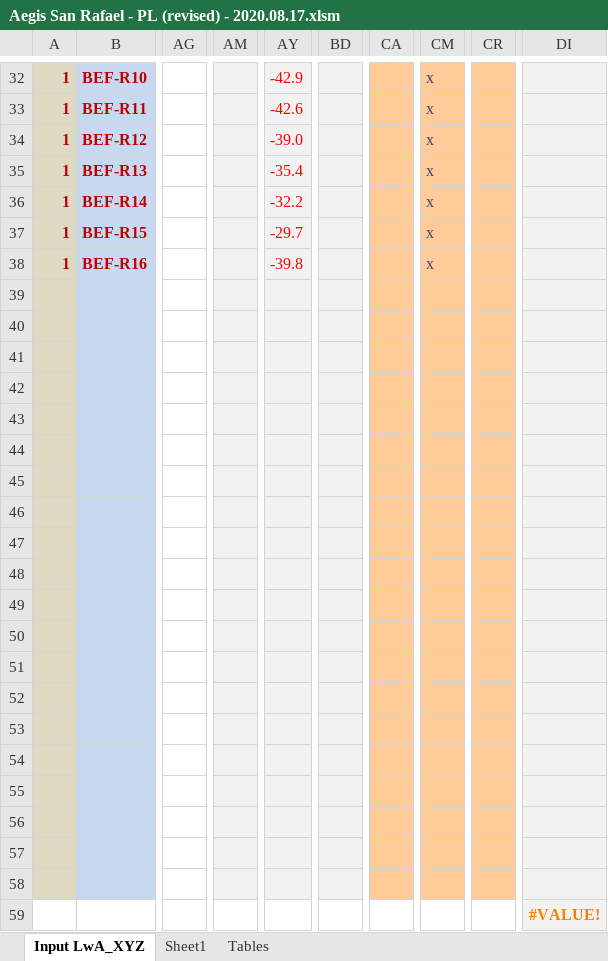
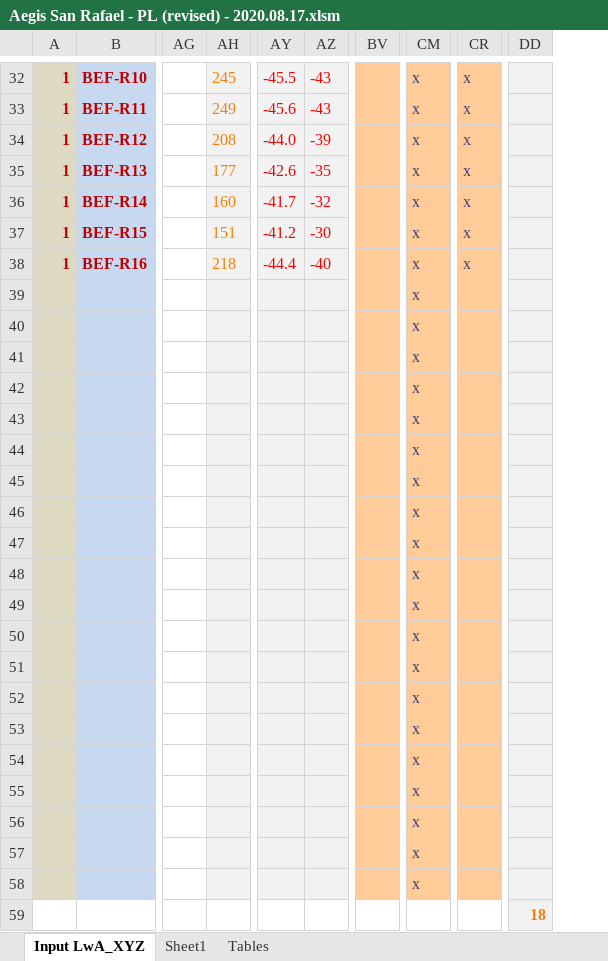
Before and after one commit to cxhx441/graphical-acoustic-calcs, an Excel workbook: Aegis San Rafael - PL (revised) - 2020.08.17.xlsm, sheet Input LwA_XYZ, drawn as a sheet; only a part is shown, gaps mark what is left out; values as stored, in another font and other column widths than the file's, no borders; charts and pictures and conditional formats not drawn; removed rows and columns are numbered as before the commit, all else as after; the diff covers the shown part only; the diff names each change by its address in the sheet, - before the commit and + after, or states it on an @@ line.

```diff
--- a/Aegis San Rafael - PL (revised) - 2020.08.17.xlsm (sheet Input LwA_XYZ)
+++ b/Aegis San Rafael - PL (revised) - 2020.08.17.xlsm (sheet Input LwA_XYZ)
+column AH, rows 32-38: 245 | 249 | 208 | 177 | 160 | 151 | 218
-column AM, empty
+column AZ, rows 32-38: -43 | -43 | -39 | -35 | -32 | -30 | -40
-column BD, empty
+column BV, empty
-column CA, empty
+column DD, row 59: 18
-column DI, row 59: #VALUE!
-AY32: -42.9
+AY32: -45.5
-CR32:CR38: (empty)
+CR32:CR38: x
-AY33: -42.6
+AY33: -45.6
-AY34: -39.0
+AY34: -44.0
-AY35: -35.4
+AY35: -42.6
-AY36: -32.2
+AY36: -41.7
-AY37: -29.7
+AY37: -41.2
-AY38: -39.8
+AY38: -44.4
-CM39:CM58: (empty)
+CM39:CM58: x
```
Also changed, not shown: 113 edited cells and cell formats elsewhere in this sheet, formulas that keep their value, 3 other files.
